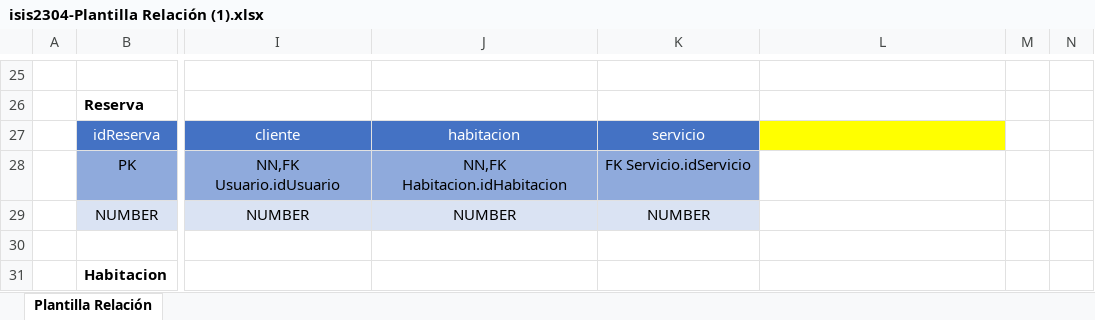
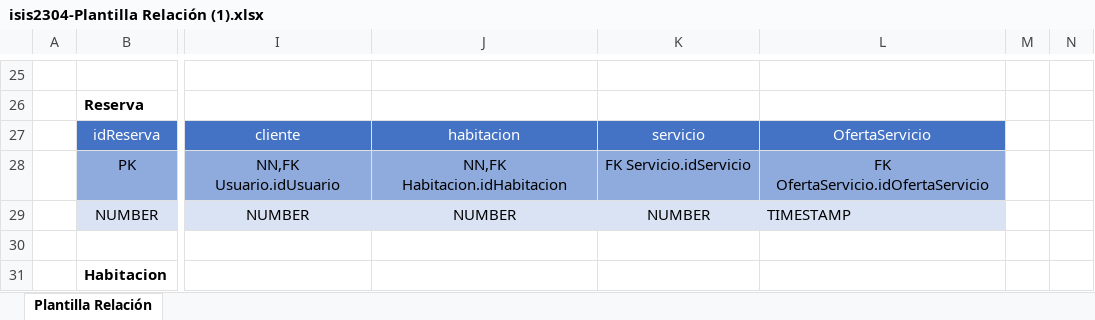
Before and after one commit to amolinam08/Final-ST, an Excel workbook: SISTRANS-PROYECTO/enunciados/isis2304-Plantilla Relación (1).xlsx, sheet Plantilla Relación, drawn as a sheet; only a part is shown, gaps mark what is left out; values as stored, in another font and other column widths than the file's, no borders; the diff names each change by its address in the sheet, - before the commit and + after, or states it on an @@ line.

```diff
--- a/SISTRANS-PROYECTO/enunciados/isis2304-Plantilla Relación (1).xlsx (sheet Plantilla Relación)
+++ b/SISTRANS-PROYECTO/enunciados/isis2304-Plantilla Relación (1).xlsx (sheet Plantilla Relación)
-L27: (empty)
+L27: OfertaServicio
-L27 fill: #FFFF00
+L27 fill: #4472C4
-L28: (empty)
+L28: FK OfertaServicio.idOfertaServicio
-L28 fill: none
+L28 fill: #8FAADC
-L29: (empty)
+L29: TIMESTAMP
-L29 fill: none
+L29 fill: #DAE3F3
```
Also changed, not shown: 31 other files.
